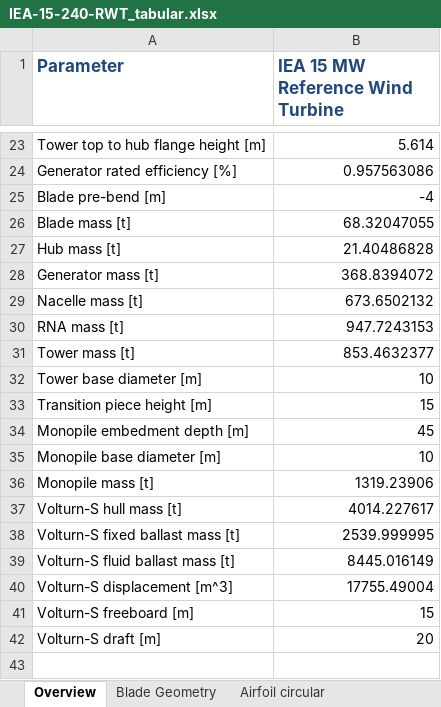
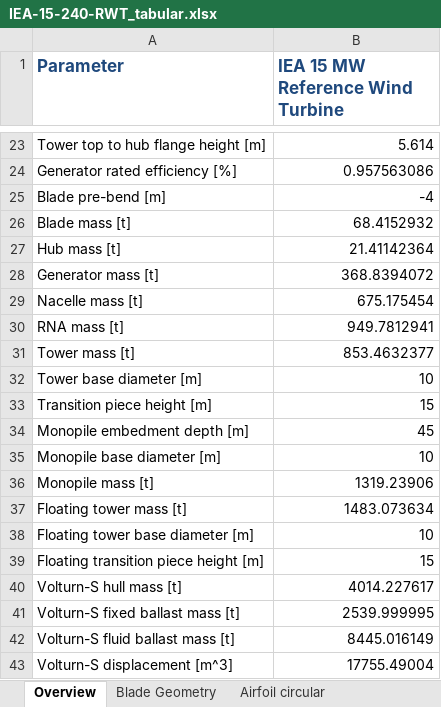
Before and after one commit to IEAWindTask37/IEA-15-240-RWT, an Excel workbook: Documentation/IEA-15-240-RWT_tabular.xlsx, sheet Overview, drawn as a sheet; only a part is shown, gaps mark what is left out; the shorter side is filled out with more unchanged rows; values as stored, in another font and other column widths than the file's, no borders; the diff names each change by its address in the sheet, - before the commit and + after, or states it on an @@ line.

```diff
--- a/Documentation/IEA-15-240-RWT_tabular.xlsx (sheet Overview)
+++ b/Documentation/IEA-15-240-RWT_tabular.xlsx (sheet Overview)
-B26 (IEA 15 MW Reference Wind Turbine): 68.32047055
+B26 (IEA 15 MW Reference Wind Turbine): 68.4152932
-B27 (IEA 15 MW Reference Wind Turbine): 21.40486828
+B27 (IEA 15 MW Reference Wind Turbine): 21.41142364
-B29 (IEA 15 MW Reference Wind Turbine): 673.6502132
+B29 (IEA 15 MW Reference Wind Turbine): 675.175454
-B30 (IEA 15 MW Reference Wind Turbine): 947.7243153
+B30 (IEA 15 MW Reference Wind Turbine): 949.7812941
+row 37: Floating tower mass [t] | 1483.073634
+row 38: Floating tower base diameter [m] | 10
+row 39: Floating transition piece height [m] | 15
```
Also changed, not shown: sheet Nacelle Mass Properties.
